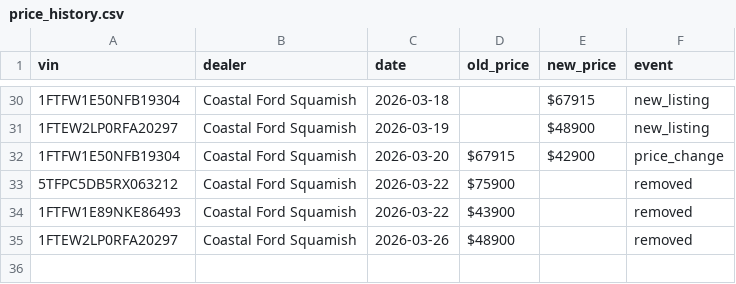
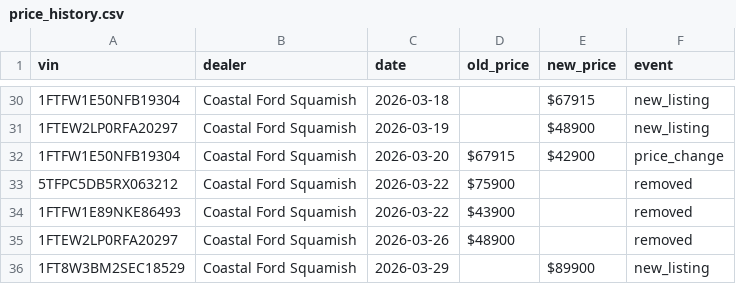
Before and after one commit to wilrocks79/truck-tracker, a CSV file: data/price_history.csv, drawn as a sheet; only a part is shown, gaps mark what is left out.

```diff
--- a/data/price_history.csv
+++ b/data/price_history.csv
@@ -35 +35,2 @@ vin,dealer,date,old_price,new_price,event
 1FTEW2LP0RFA20297,Coastal Ford Squamish,2026-03-26,$48900,,removed
+1FT8W3BM2SEC18529,Coastal Ford Squamish,2026-03-29,,$89900,new_listing
```
Also changed, not shown: data/inventory.csv, 2 other files.
